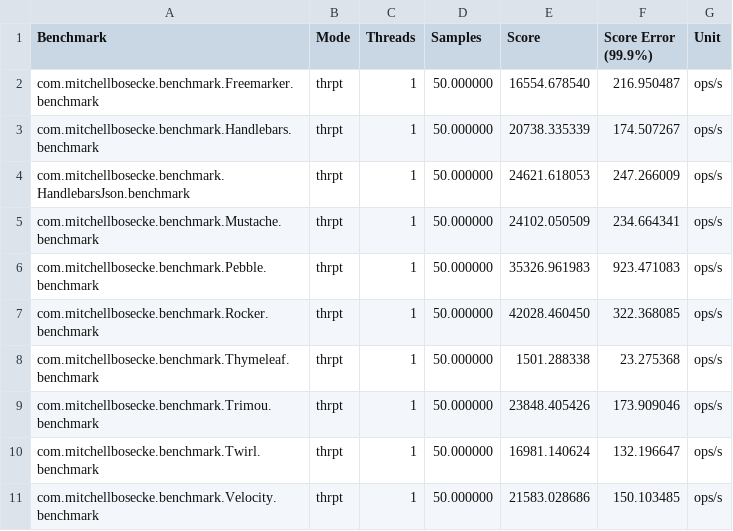
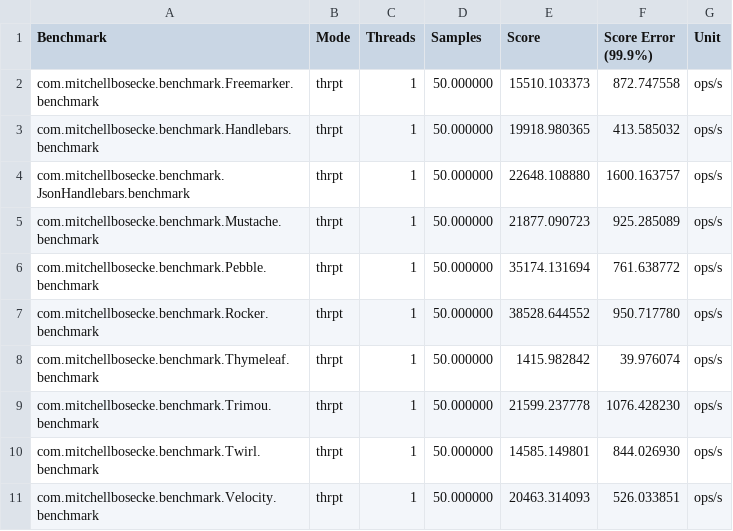
Before and after one commit to mbosecke/template-benchmark, a CSV file: results.csv, drawn as a sheet.

Commit message:
Rename Hbs JSON for better understanding

```diff
--- a/results.csv
+++ b/results.csv
@@ -1,11 +1,11 @@
 "Benchmark","Mode","Threads","Samples","Score","Score Error (99.9%)","Unit"
-"com.mitchellbosecke.benchmark.Freemarker.benchmark","thrpt",1,50.000000,16554.678540,216.950487,"ops/s"
-"com.mitchellbosecke.benchmark.Handlebars.benchmark","thrpt",1,50.000000,20738.335339,174.507267,"ops/s"
-"com.mitchellbosecke.benchmark.HandlebarsJson.benchmark","thrpt",1,50.000000,24621.618053,247.266009,"ops/s"
-"com.mitchellbosecke.benchmark.Mustache.benchmark","thrpt",1,50.000000,24102.050509,234.664341,"ops/s"
-"com.mitchellbosecke.benchmark.Pebble.benchmark","thrpt",1,50.000000,35326.961983,923.471083,"ops/s"
-"com.mitchellbosecke.benchmark.Rocker.benchmark","thrpt",1,50.000000,42028.460450,322.368085,"ops/s"
-"com.mitchellbosecke.benchmark.Thymeleaf.benchmark","thrpt",1,50.000000,1501.288338,23.275368,"ops/s"
-"com.mitchellbosecke.benchmark.Trimou.benchmark","thrpt",1,50.000000,23848.405426,173.909046,"ops/s"
-"com.mitchellbosecke.benchmark.Twirl.benchmark","thrpt",1,50.000000,16981.140624,132.196647,"ops/s"
-"com.mitchellbosecke.benchmark.Velocity.benchmark","thrpt",1,50.000000,21583.028686,150.103485,"ops/s"
+"com.mitchellbosecke.benchmark.Freemarker.benchmark","thrpt",1,50.000000,15510.103373,872.747558,"ops/s"
+"com.mitchellbosecke.benchmark.Handlebars.benchmark","thrpt",1,50.000000,19918.980365,413.585032,"ops/s"
+"com.mitchellbosecke.benchmark.JsonHandlebars.benchmark","thrpt",1,50.000000,22648.108880,1600.163757,"ops/s"
+"com.mitchellbosecke.benchmark.Mustache.benchmark","thrpt",1,50.000000,21877.090723,925.285089,"ops/s"
+"com.mitchellbosecke.benchmark.Pebble.benchmark","thrpt",1,50.000000,35174.131694,761.638772,"ops/s"
+"com.mitchellbosecke.benchmark.Rocker.benchmark","thrpt",1,50.000000,38528.644552,950.717780,"ops/s"
+"com.mitchellbosecke.benchmark.Thymeleaf.benchmark","thrpt",1,50.000000,1415.982842,39.976074,"ops/s"
+"com.mitchellbosecke.benchmark.Trimou.benchmark","thrpt",1,50.000000,21599.237778,1076.428230,"ops/s"
+"com.mitchellbosecke.benchmark.Twirl.benchmark","thrpt",1,50.000000,14585.149801,844.026930,"ops/s"
+"com.mitchellbosecke.benchmark.Velocity.benchmark","thrpt",1,50.000000,20463.314093,526.033851,"ops/s"
```
Also changed, not shown: 3 other files.
